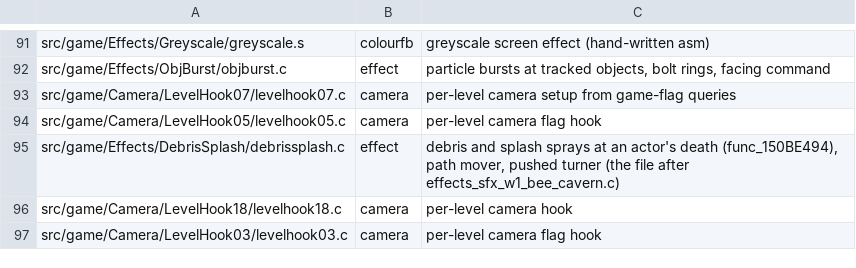
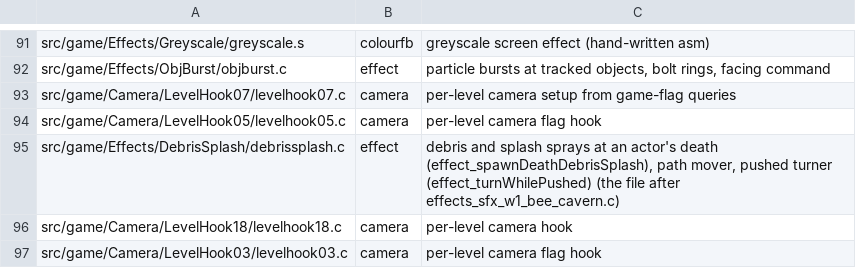
Before and after one commit to sholdee/conker-decomp, a TSV file: tools/subsystems.tsv, drawn as a sheet; only a part is shown, gaps mark what is left out.

```diff
--- a/tools/subsystems.tsv
+++ b/tools/subsystems.tsv
@@ -94,3 +94,3 @@ src/game/Camera/LevelHook07/levelhook07.c	camera	per-level camera setup from gam
 src/game/Camera/LevelHook05/levelhook05.c	camera	per-level camera flag hook
-src/game/Effects/DebrisSplash/debrissplash.c	effect	debris and splash sprays at an actor's death (func_150BE494), path mover, pushed turner (the file after effects_sfx_w1_bee_cavern.c)
+src/game/Effects/DebrisSplash/debrissplash.c	effect	debris and splash sprays at an actor's death (effect_spawnDeathDebrisSplash), path mover, pushed turner (effect_turnWhilePushed) (the file after effects_sfx_w1_bee_cavern.c)
 src/game/Camera/LevelHook18/levelhook18.c	camera	per-level camera hook
```
